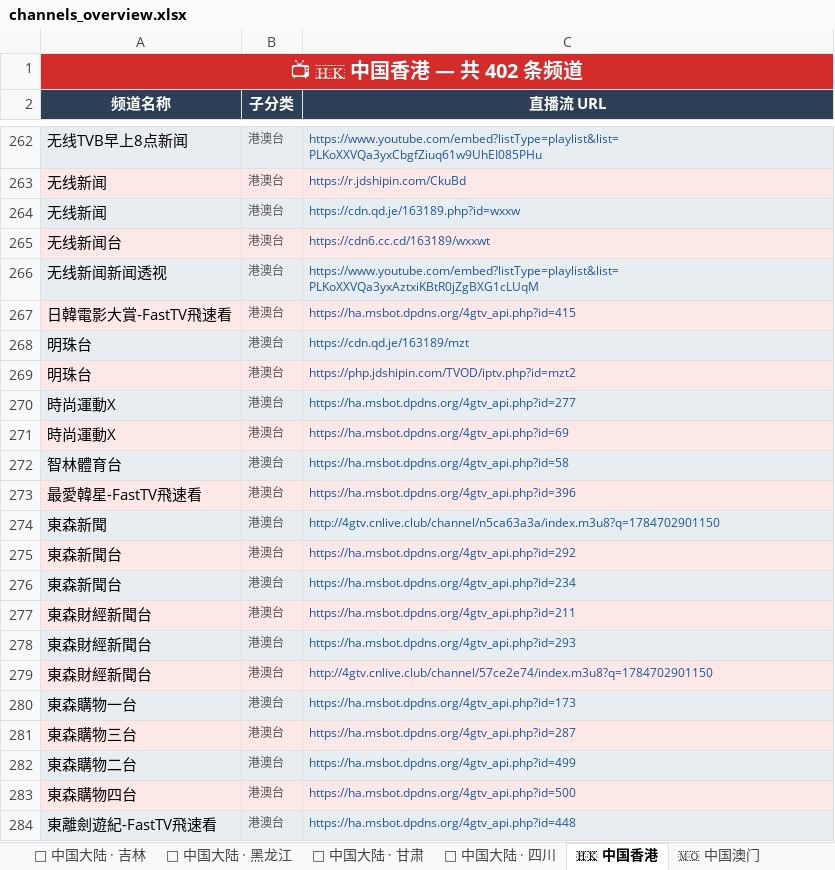
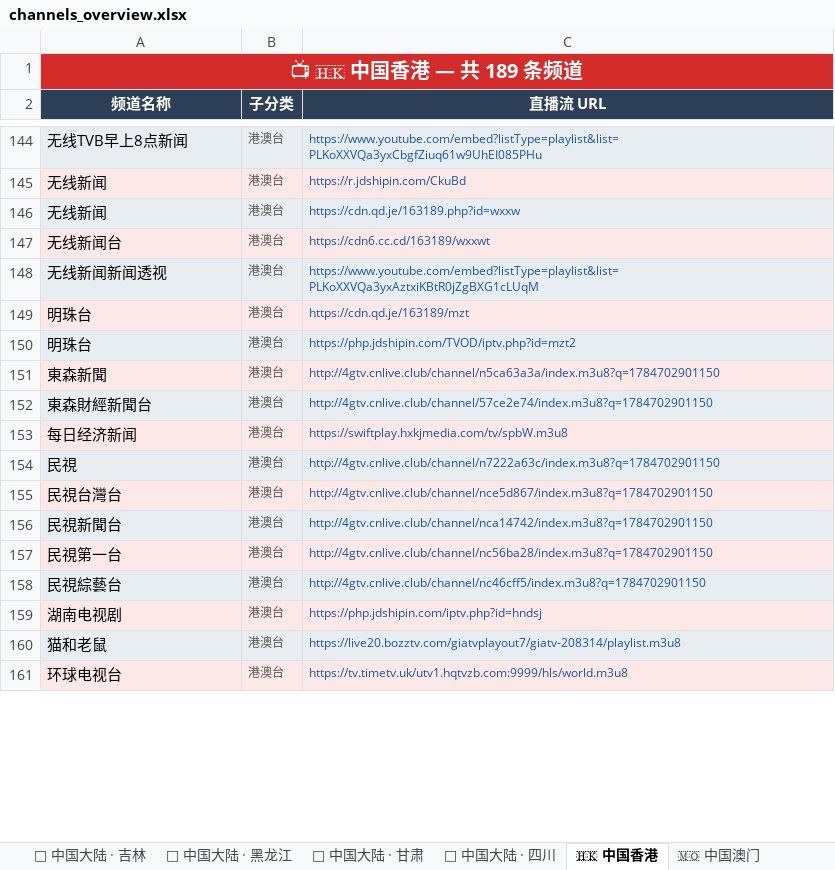
Before and after one commit to amazonjdshop/tv, an Excel workbook: channels_overview.xlsx, sheet 🇭🇰 中国香港, drawn as a sheet; only a part is shown, gaps mark what is left out; the shorter side is filled out with more unchanged rows; values as stored, in another font and other column widths than the file's, no borders; removed rows and columns are numbered as before the commit, all else as after; the diff covers the shown part only; the diff names each change by its address in the sheet, - before the commit and + after, or states it on an @@ line.

```diff
--- a/channels_overview.xlsx (sheet 🇭🇰 中国香港)
+++ b/channels_overview.xlsx (sheet 🇭🇰 中国香港)
-A1 (频道名称): 📺 🇭🇰 中国香港 — 共 402 条频道
+A1 (频道名称): 📺 🇭🇰 中国香港 — 共 189 条频道
-row 267: 日韓電影大賞-FastTV飛速看 | 港澳台 | https://ha.msbot.dpdns.org/4gtv_api.php?id=415
-row 270: 時尚運動X | 港澳台 | https://ha.msbot.dpdns.org/4gtv_api.php?id=277
-row 271: 時尚運動X | 港澳台 | https://ha.msbot.dpdns.org/4gtv_api.php?id=69
-row 272: 智林體育台 | 港澳台 | https://ha.msbot.dpdns.org/4gtv_api.php?id=58
-row 273: 最愛韓星-FastTV飛速看 | 港澳台 | https://ha.msbot.dpdns.org/4gtv_api.php?id=396
-row 275: 東森新聞台 | 港澳台 | https://ha.msbot.dpdns.org/4gtv_api.php?id=292
-row 276: 東森新聞台 | 港澳台 | https://ha.msbot.dpdns.org/4gtv_api.php?id=234
-row 277: 東森財經新聞台 | 港澳台 | https://ha.msbot.dpdns.org/4gtv_api.php?id=211
-row 278: 東森財經新聞台 | 港澳台 | https://ha.msbot.dpdns.org/4gtv_api.php?id=293
-row 280: 東森購物一台 | 港澳台 | https://ha.msbot.dpdns.org/4gtv_api.php?id=173
-row 281: 東森購物三台 | 港澳台 | https://ha.msbot.dpdns.org/4gtv_api.php?id=287
-row 282: 東森購物二台 | 港澳台 | https://ha.msbot.dpdns.org/4gtv_api.php?id=499
-row 283: 東森購物四台 | 港澳台 | https://ha.msbot.dpdns.org/4gtv_api.php?id=500
-row 284: 東離劍遊紀-FastTV飛速看 | 港澳台 | https://ha.msbot.dpdns.org/4gtv_api.php?id=448
```
Also changed, not shown: 7 added rows, 206 removed rows and 3 edited cells elsewhere in this sheet, sheet 📺 其他频道, sheet 🇹🇼 中国台湾, sheet 🏅 体育频道, sheet 📊 总览, sheet 📡 中国大陆 · 江苏, sheet 📡 中国大陆 · 黑龙江, 1 more sheet, 5 other files.
